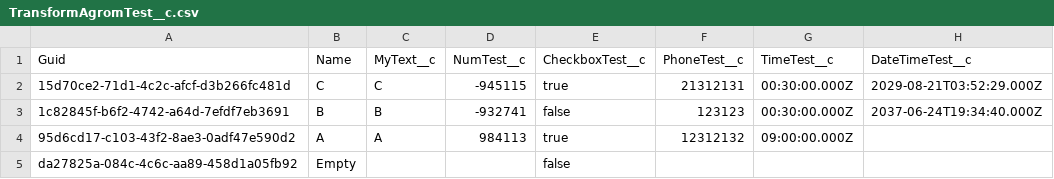
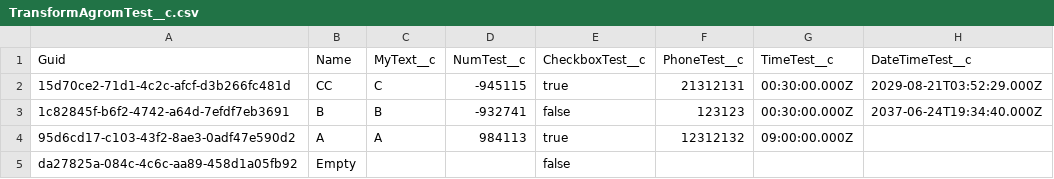
Before and after one commit to agromovsky/agrom_sf_repo, a CSV file: TransformAgromTest__c.csv, drawn as a sheet.

Commit message:
test

```diff
--- a/TransformAgromTest__c.csv
+++ b/TransformAgromTest__c.csv
@@ -1,3 +1,3 @@
 Guid,Name,MyText__c,NumTest__c,CheckboxTest__c,PhoneTest__c,TimeTest__c,DateTimeTest__c
-15d70ce2-71d1-4c2c-afcf-d3b266fc481d,C,C,-945115,true,21312131,00:30:00.000Z,2029-08-21T03:52:29.000Z
+15d70ce2-71d1-4c2c-afcf-d3b266fc481d,CC,C,-945115,true,21312131,00:30:00.000Z,2029-08-21T03:52:29.000Z
 1c82845f-b6f2-4742-a64d-7efdf7eb3691,B,B,-932741,false,123123,00:30:00.000Z,2037-06-24T19:34:40.000Z
```
